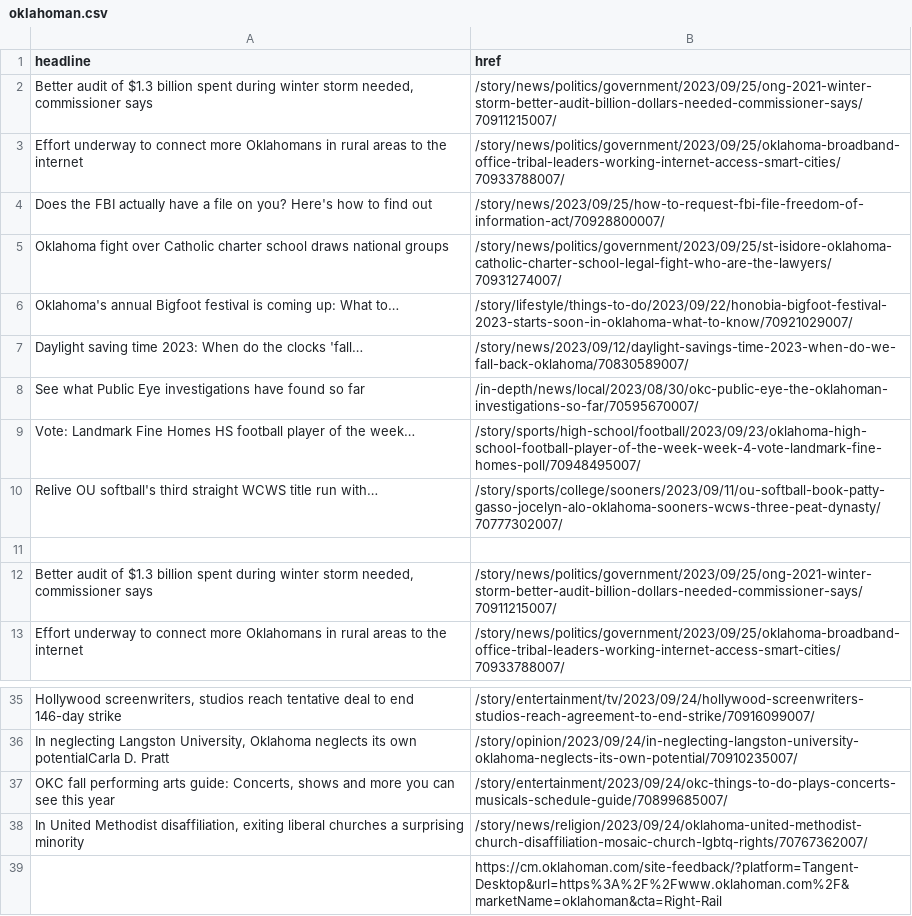
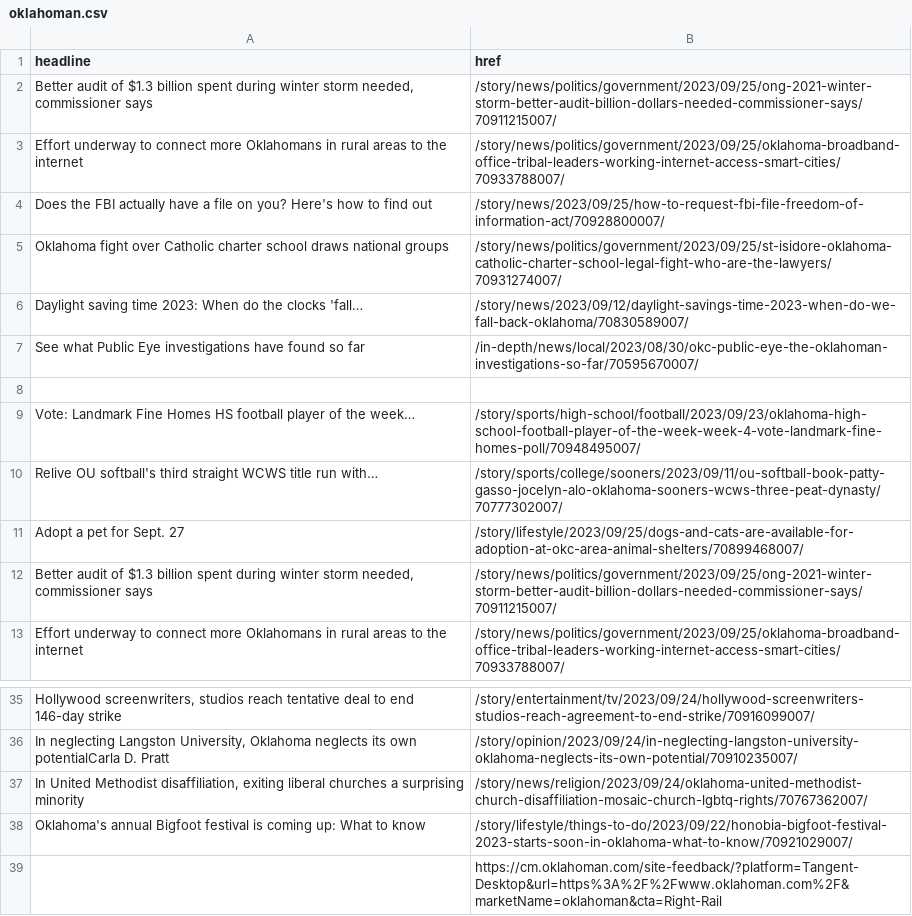
Before and after one commit to jessieblaeser/auto-scraper, a CSV file: oklahoman.csv, drawn as a sheet; only a part is shown, gaps mark what is left out; removed rows and columns are numbered as before the commit, all else as after; the diff names each change by its address in the sheet, - before the commit and + after, or states it on an @@ line.

```diff
--- a/oklahoman.csv
+++ b/oklahoman.csv
-row 6: Oklahoma's annual Bigfoot festival is coming up: What to… | /story/lifestyle/things-to-do/2023/09/22/honobia-bigfoot-festival-2023-starts-soon-in-oklahoma-what-to-know/70921029007/
+row 8: (empty)
-row 11: (empty)
+row 11: Adopt a pet for Sept. 27 | /story/lifestyle/2023/09/25/dogs-and-cats-are-available-for-adoption-at-okc-area-animal-shelters/70899468007/
-row 37: OKC fall performing arts guide: Concerts, shows and more you can see this year | /story/entertainment/2023/09/24/okc-things-to-do-plays-concerts-musicals-schedule-guide/70899685007/
+row 38: Oklahoma's annual Bigfoot festival is coming up: What to know | /story/lifestyle/things-to-do/2023/09/22/honobia-bigfoot-festival-2023-starts-soon-in-oklahoma-what-to-know/70921029007/
```
